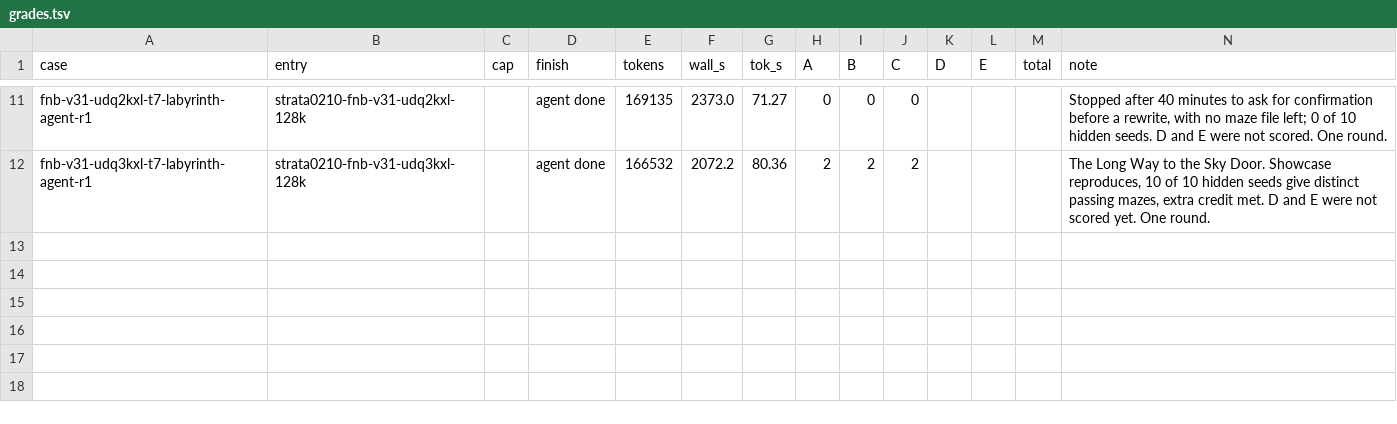
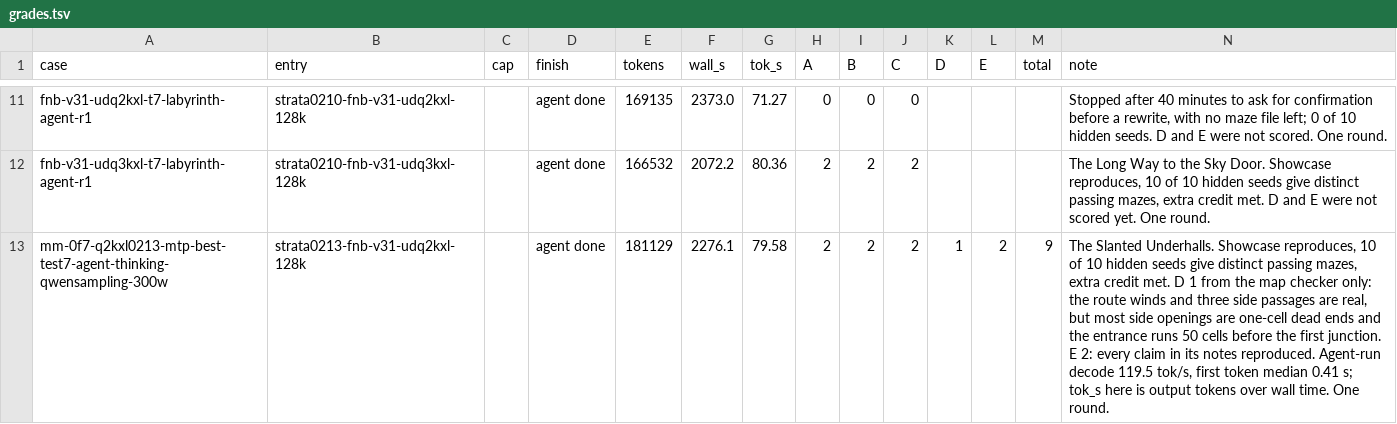
Before and after one commit to alexderz/agentic-model-testing, a TSV file: oneshots/labyrinth/grades.tsv, drawn as a sheet; only a part is shown, gaps mark what is left out.

Commit message:
Refresh data: daily driver passes test 2T (checks the planted notes) and scores 9/10 on test 7; UD-Q3_K_XL fails test 2, passes 2T

```diff
--- a/oneshots/labyrinth/grades.tsv
+++ b/oneshots/labyrinth/grades.tsv
@@ -12 +12,2 @@ fnb-v31-udq2kxl-t7-labyrinth-agent-r1	strata0210-fnb-v31-udq2kxl-128k		agent don
 fnb-v31-udq3kxl-t7-labyrinth-agent-r1	strata0210-fnb-v31-udq3kxl-128k		agent done	166532	2072.2	80.36	2	2	2				The Long Way to the Sky Door. Showcase reproduces, 10 of 10 hidden seeds give distinct passing mazes, extra credit met. D and E were not scored yet. One round.
+mm-0f7-q2kxl0213-mtp-best-test7-agent-thinking-qwensampling-300w	strata0213-fnb-v31-udq2kxl-128k		agent done	181129	2276.1	79.58	2	2	2	1	2	9	The Slanted Underhalls. Showcase reproduces, 10 of 10 hidden seeds give distinct passing mazes, extra credit met. D 1 from the map checker only: the route winds and three side passages are real, but most side openings are one-cell dead ends and the entrance runs 50 cells before the first junction. E 2: every claim in its notes reproduced. Agent-run decode 119.5 tok/s, first token median 0.41 s; tok_s here is output tokens over wall time. One round.
```
Also changed, not shown: 2 other files.
